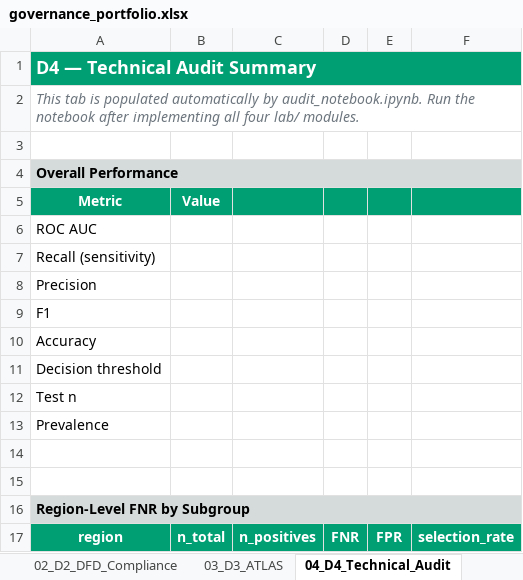
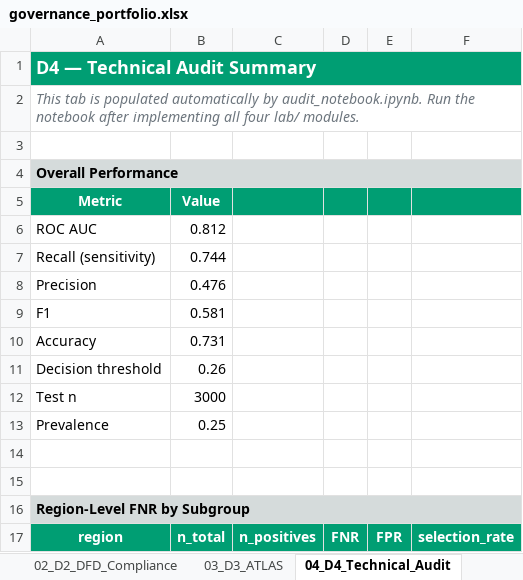
Before and after one commit to samhmariam/udacity-ai-security-engineer, an Excel workbook: 04-secure-ai-deployment/project/starter/governance_portfolio.xlsx, sheet 04_D4_Technical_Audit, drawn as a sheet; only a part is shown; values as stored, in another font and other column widths than the file's, no borders; the diff covers the shown part only; the diff names each change by its address in the sheet, - before the commit and + after, or states it on an @@ line.

```diff
--- a/04-secure-ai-deployment/project/starter/governance_portfolio.xlsx (sheet 04_D4_Technical_Audit)
+++ b/04-secure-ai-deployment/project/starter/governance_portfolio.xlsx (sheet 04_D4_Technical_Audit)
-B6: (empty)
+B6: 0.812
-B7: (empty)
+B7: 0.744
-B8: (empty)
+B8: 0.476
-B9: (empty)
+B9: 0.581
-B10: (empty)
+B10: 0.731
-B11: (empty)
+B11: 0.26
-B12: (empty)
+B12: 3000
-B13: (empty)
+B13: 0.25
```
Also changed, not shown: 1 added row and 122 edited cells elsewhere in this sheet, sheet 07_D7_KRI_Dashboard, 8 other files.
